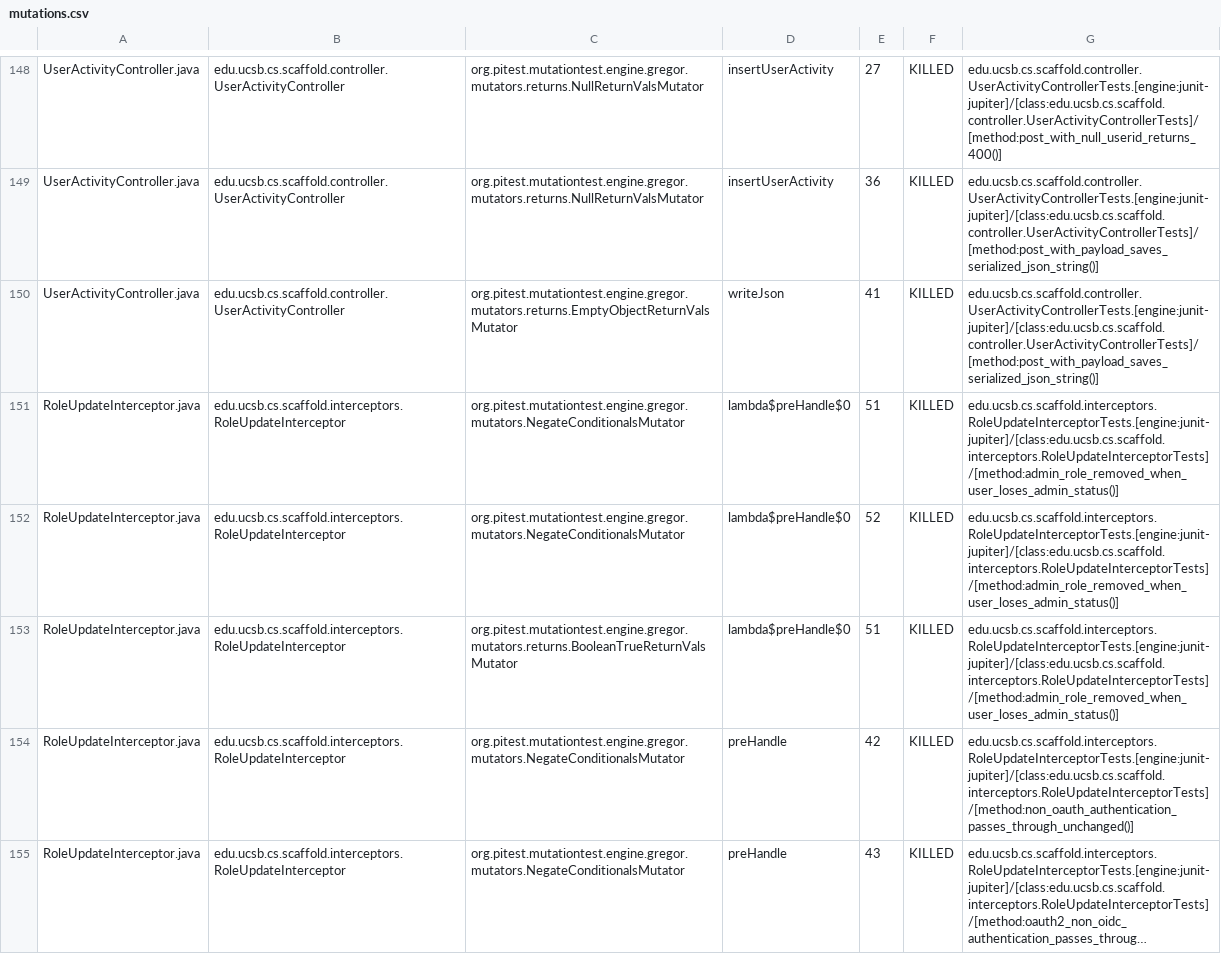
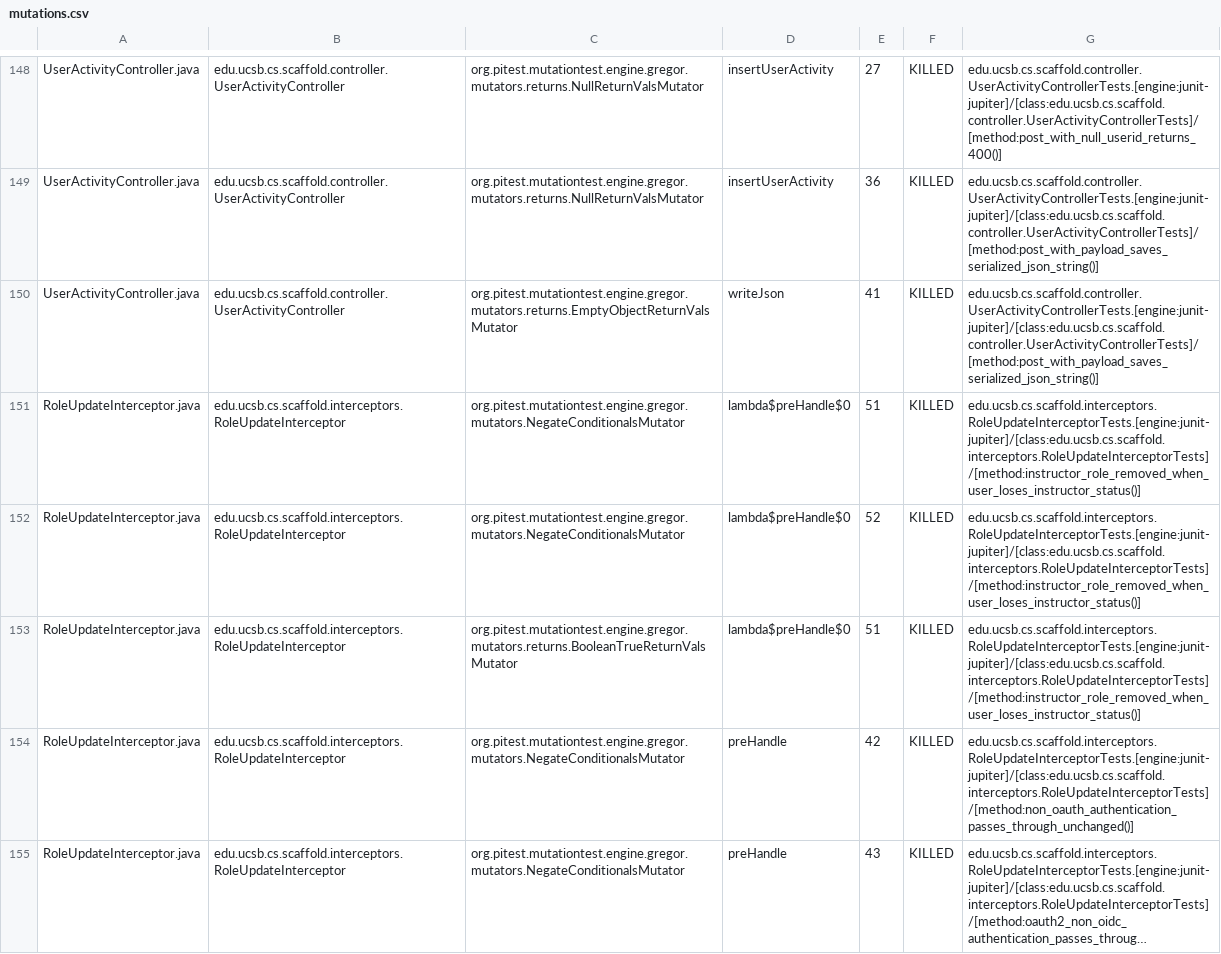
Before and after one commit to ucsb-cs156/proj-scaffold, a CSV file: prs/11/pitest/mutations.csv, drawn as a sheet; only a part is shown, gaps mark what is left out; long unchanged cells end in …; the diff covers the shown part only.

Commit message:
Deploying to gh-pages from @ ucsb-cs156/proj-scaffold@5933a076887dfb5603f17156a9226e62c11f6fc6 🚀

```diff
--- a/prs/11/pitest/mutations.csv
+++ b/prs/11/pitest/mutations.csv
@@ -150,5 +150,5 @@ UserActivityController.java,edu.ucsb.cs.scaffold.controller.UserActivityControll
 UserActivityController.java,edu.ucsb.cs.scaffold.controller.UserActivityController,org.pitest.mutationtest.engine.gregor.mutators.returns.EmptyObjectReturnValsMutator,writeJson,41,KILLED,edu.ucsb.cs.scaffold.controller.UserActivityControllerTests.[engine:junit-jupiter]/[class:edu.ucsb.cs.scaffold.controller.UserActivityControllerTests]/[method:post_with_payload_saves_serialized_json_string()]
-RoleUpdateInterceptor.java,edu.ucsb.cs.scaffold.interceptors.RoleUpdateInterceptor,org.pitest.mutationtest.engine.gregor.mutators.NegateConditionalsMutator,lambda$preHandle$0,51,KILLED,edu.ucsb.cs.scaffold.interceptors.RoleUpdateInterceptorTests.[engine:junit-jupiter]/[class:edu.ucsb.cs.scaffold.interceptors.RoleUpdateInterceptorTests]/[method:admin_role_removed_when_user_loses_admin_status()]
-RoleUpdateInterceptor.java,edu.ucsb.cs.scaffold.interceptors.RoleUpdateInterceptor,org.pitest.mutationtest.engine.gregor.mutators.NegateConditionalsMutator,lambda$preHandle$0,52,KILLED,edu.ucsb.cs.scaffold.interceptors.RoleUpdateInterceptorTests.[engine:junit-jupiter]/[class:edu.ucsb.cs.scaffold.interceptors.RoleUpdateInterceptorTests]/[method:admin_role_removed_when_user_loses_admin_status()]
-RoleUpdateInterceptor.java,edu.ucsb.cs.scaffold.interceptors.RoleUpdateInterceptor,org.pitest.mutationtest.engine.gregor.mutators.returns.BooleanTrueReturnValsMutator,lambda$preHandle$0,51,KILLED,edu.ucsb.cs.scaffold.interceptors.RoleUpdateInterceptorTests.[engine:junit-jupiter]/[class:edu.ucsb.cs.scaffold.interceptors.RoleUpdateInterceptorTests]/[method:admin_role_removed_when_user_loses_admin_status()]
+RoleUpdateInterceptor.java,edu.ucsb.cs.scaffold.interceptors.RoleUpdateInterceptor,org.pitest.mutationtest.engine.gregor.mutators.NegateConditionalsMutator,lambda$preHandle$0,51,KILLED,edu.ucsb.cs.scaffold.interceptors.RoleUpdateInterceptorTests.[engine:junit-jupiter]/[class:edu.ucsb.cs.scaffold.interceptors.RoleUpdateInterceptorTests]/[method:instructor_role_removed_when_user_loses_instructor_status()]
+RoleUpdateInterceptor.java,edu.ucsb.cs.scaffold.interceptors.RoleUpdateInterceptor,org.pitest.mutationtest.engine.gregor.mutators.NegateConditionalsMutator,lambda$preHandle$0,52,KILLED,edu.ucsb.cs.scaffold.interceptors.RoleUpdateInterceptorTests.[engine:junit-jupiter]/[class:edu.ucsb.cs.scaffold.interceptors.RoleUpdateInterceptorTests]/[method:instructor_role_removed_when_user_loses_instructor_status()]
+RoleUpdateInterceptor.java,edu.ucsb.cs.scaffold.interceptors.RoleUpdateInterceptor,org.pitest.mutationtest.engine.gregor.mutators.returns.BooleanTrueReturnValsMutator,lambda$preHandle$0,51,KILLED,edu.ucsb.cs.scaffold.interceptors.RoleUpdateInterceptorTests.[engine:junit-jupiter]/[class:edu.ucsb.cs.scaffold.interceptors.RoleUpdateInterceptorTests]/[method:instructor_role_removed_when_user_loses_instructor_status()]
 RoleUpdateInterceptor.java,edu.ucsb.cs.scaffold.interceptors.RoleUpdateInterceptor,org.pitest.mutationtest.engine.gregor.mutators.NegateConditionalsMutator,preHandle,42,KILLED,edu.ucsb.cs.scaffold.interceptors.RoleUpdateInterceptorTests.[engine:junit-jupiter]/[class:edu.ucsb.cs.scaffold.interceptors.RoleUpdateInterceptorTests]/[method:non_oauth_authentication_passes_through_unchanged()]
```
Also changed, not shown: 12 edited cells elsewhere in this file, 30 other files.
